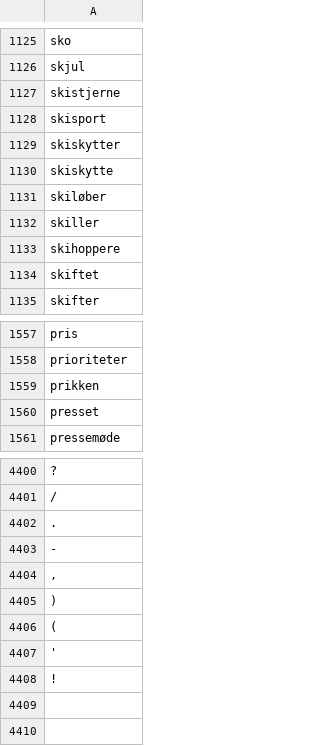
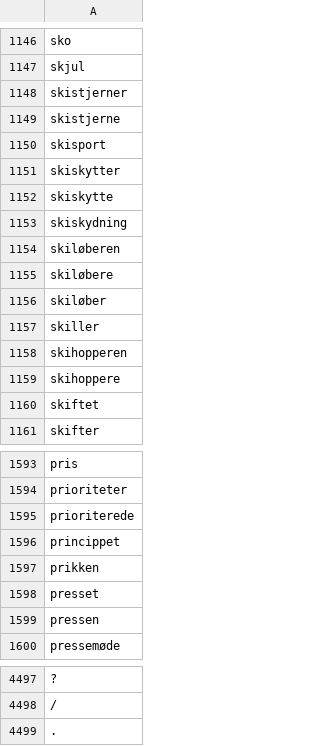
Before and after one commit to senner007/Sports-Block, a TSV file: meta.tsv, drawn as a sheet; only a part is shown, gaps mark what is left out; removed rows and columns are numbered as before the commit, all else as after; the diff covers the shown part only; the diff names each change by its address in the sheet, - before the commit and + after, or states it on an @@ line.

```diff
--- a/meta.tsv
+++ b/meta.tsv
+row 1148: skistjerner
+row 1153: skiskydning
+row 1154: skiløberen
+row 1155: skiløbere
+row 1158: skihopperen
+row 1595: prioriterede
+row 1596: princippet
+row 1599: pressen
-row 4403: -
-row 4404: ,
-row 4405: )
-row 4406: (
-row 4407: '
-row 4408: !
```
Also changed, not shown: 89 added rows elsewhere in this file, articles/sports_articles.csv, sport_lingo.csv, 4 other files.
